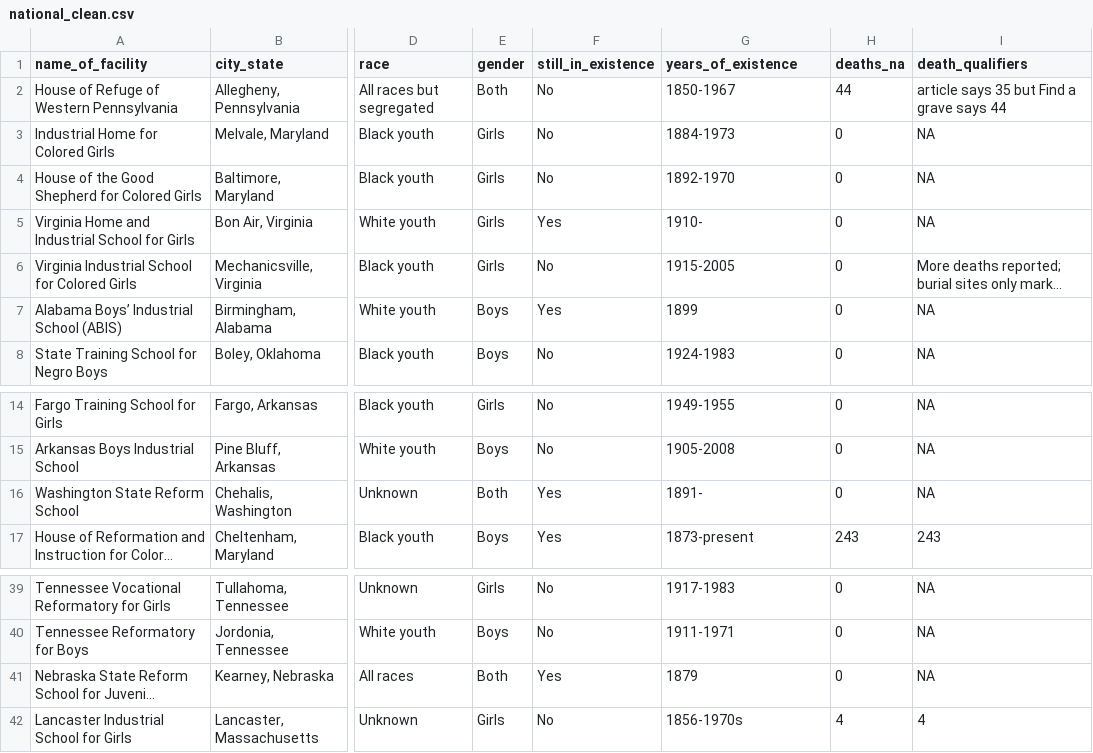
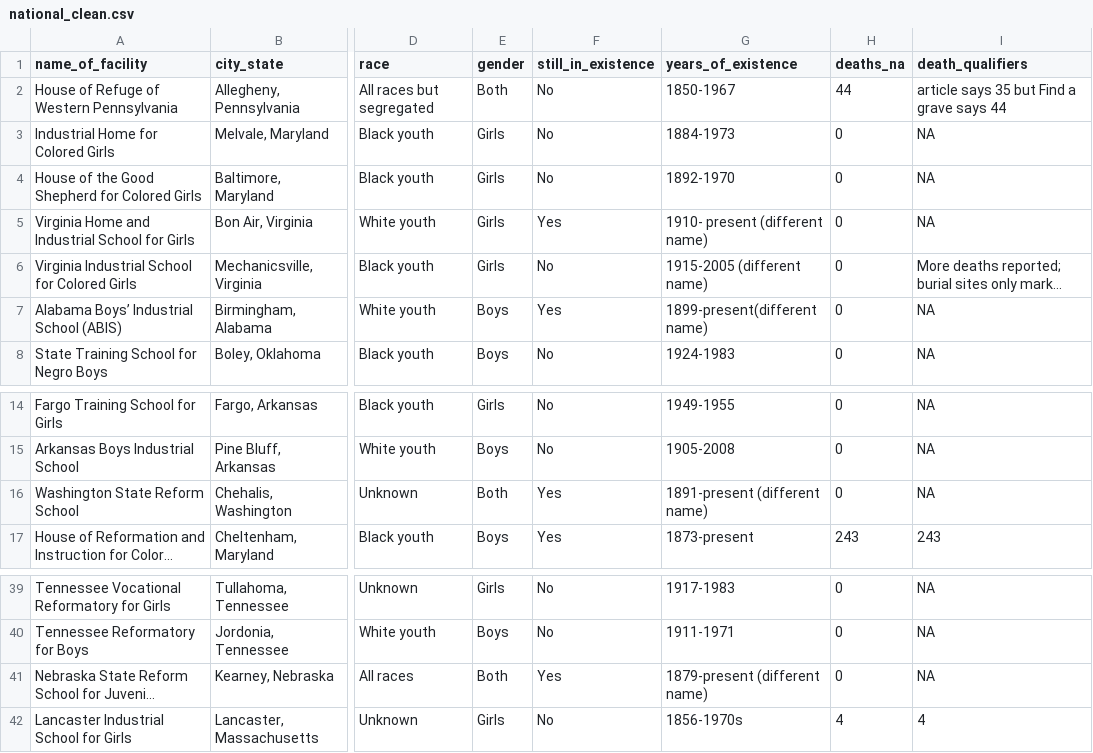
Before and after one commit to t-cms/personal_code_projects, a CSV file: ch_national_data_work/national_clean.csv, drawn as a sheet; only a part is shown, gaps mark what is left out; long unchanged cells end in …; the diff covers the shown part only; the diff names each change by its address in the sheet, - before the commit and + after, or states it on an @@ line.

```diff
--- a/ch_national_data_work/national_clean.csv
+++ b/ch_national_data_work/national_clean.csv
-G5 (years_of_existence): 1910-
+G5 (years_of_existence): 1910- present (different name)
-G6 (years_of_existence): 1915-2005
+G6 (years_of_existence): 1915-2005 (different name)
-G7 (years_of_existence): 1899
+G7 (years_of_existence): 1899-present(different name)
-G16 (years_of_existence): 1891-
+G16 (years_of_existence): 1891-present (different name)
-G41 (years_of_existence): 1879
+G41 (years_of_existence): 1879-present (different name)
```
Also changed, not shown: 1 removed row and 34 edited cells elsewhere in this file, ch_national_data_work/abandoned_cemeteries.csv, 5 other files.
